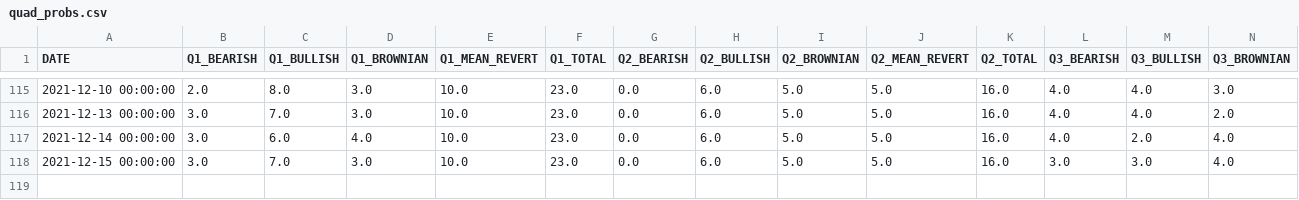
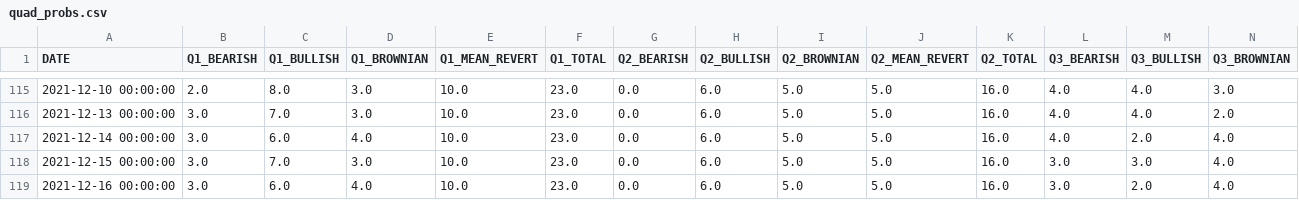
Before and after one commit to jefferygao1984/METIS_IDS_PROJECT, a CSV file: quad_probs.csv, drawn as a sheet; only a part is shown, gaps mark what is left out; rows hold the shown columns only; the diff names each change by its address in the sheet, - before the commit and + after, or states it on an @@ line.

```diff
--- a/quad_probs.csv
+++ b/quad_probs.csv
+row 119: 2021-12-16 00:00:00 | 3.0 | 6.0 | 4.0 | 10.0 | 23.0 | 0.0 | 6.0 | 5.0 | 5.0 | 16.0 | 3.0 | 2.0 | 4.0
```
Also changed, not shown: data_combined_daily_VWAP_refactored.csv, summary_overview_15m.csv, 5 other files.
